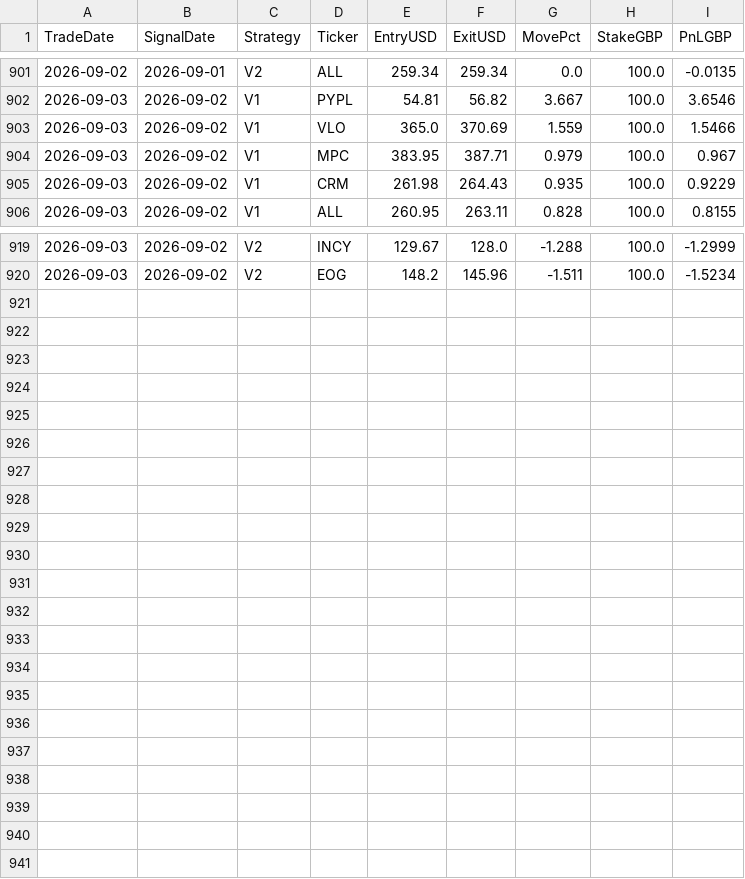
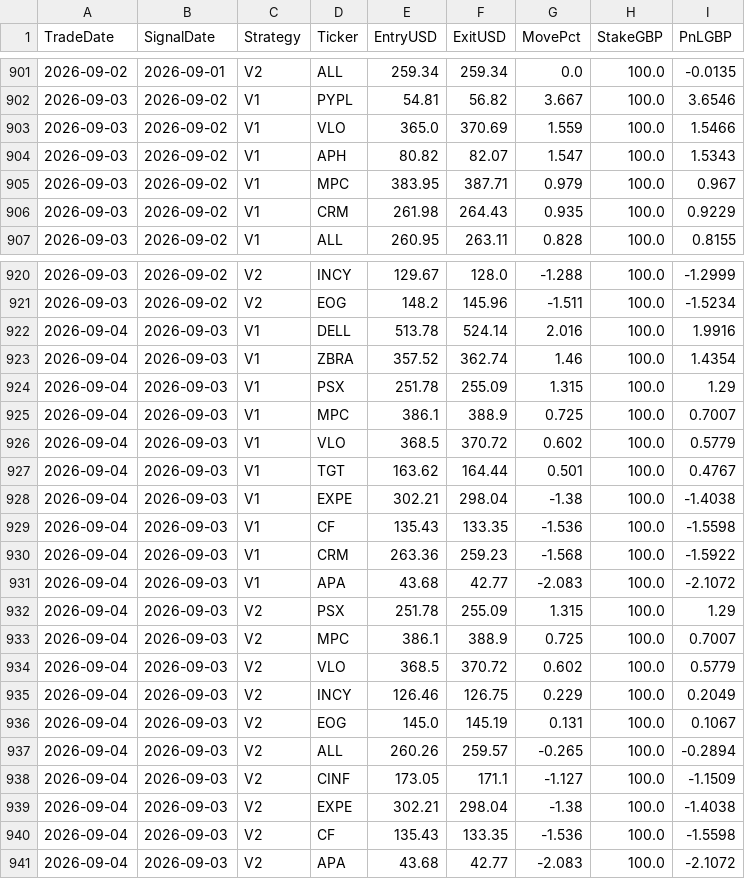
Before and after one commit to MrinalBhargava/sp500-dashboard, a CSV file: positions_pnl.csv, drawn as a sheet; only a part is shown, gaps mark what is left out.

```diff
--- a/positions_pnl.csv
+++ b/positions_pnl.csv
@@ -903,2 +903,3 @@ TradeDate,SignalDate,Strategy,Ticker,EntryUSD,ExitUSD,MovePct,StakeGBP,PnLGBP
 2026-09-03,2026-09-02,V1,VLO,365.0,370.69,1.559,100.0,1.5466
+2026-09-03,2026-09-02,V1,APH,80.82,82.07,1.547,100.0,1.5343
 2026-09-03,2026-09-02,V1,MPC,383.95,387.71,0.979,100.0,0.967
@@ -920 +921,21 @@ TradeDate,SignalDate,Strategy,Ticker,EntryUSD,ExitUSD,MovePct,StakeGBP,PnLGBP
 2026-09-03,2026-09-02,V2,EOG,148.2,145.96,-1.511,100.0,-1.5234
+2026-09-04,2026-09-03,V1,DELL,513.78,524.14,2.016,100.0,1.9916
+2026-09-04,2026-09-03,V1,ZBRA,357.52,362.74,1.46,100.0,1.4354
+2026-09-04,2026-09-03,V1,PSX,251.78,255.09,1.315,100.0,1.29
+2026-09-04,2026-09-03,V1,MPC,386.1,388.9,0.725,100.0,0.7007
+2026-09-04,2026-09-03,V1,VLO,368.5,370.72,0.602,100.0,0.5779
+2026-09-04,2026-09-03,V1,TGT,163.62,164.44,0.501,100.0,0.4767
+2026-09-04,2026-09-03,V1,EXPE,302.21,298.04,-1.38,100.0,-1.4038
+2026-09-04,2026-09-03,V1,CF,135.43,133.35,-1.536,100.0,-1.5598
+2026-09-04,2026-09-03,V1,CRM,263.36,259.23,-1.568,100.0,-1.5922
+2026-09-04,2026-09-03,V1,APA,43.68,42.77,-2.083,100.0,-2.1072
+2026-09-04,2026-09-03,V2,PSX,251.78,255.09,1.315,100.0,1.29
+2026-09-04,2026-09-03,V2,MPC,386.1,388.9,0.725,100.0,0.7007
+2026-09-04,2026-09-03,V2,VLO,368.5,370.72,0.602,100.0,0.5779
+2026-09-04,2026-09-03,V2,INCY,126.46,126.75,0.229,100.0,0.2049
+2026-09-04,2026-09-03,V2,EOG,145.0,145.19,0.131,100.0,0.1067
+2026-09-04,2026-09-03,V2,ALL,260.26,259.57,-0.265,100.0,-0.2894
+2026-09-04,2026-09-03,V2,CINF,173.05,171.1,-1.127,100.0,-1.1509
+2026-09-04,2026-09-03,V2,EXPE,302.21,298.04,-1.38,100.0,-1.4038
+2026-09-04,2026-09-03,V2,CF,135.43,133.35,-1.536,100.0,-1.5598
+2026-09-04,2026-09-03,V2,APA,43.68,42.77,-2.083,100.0,-2.1072
```
Also changed, not shown: daily_pnl.csv.
